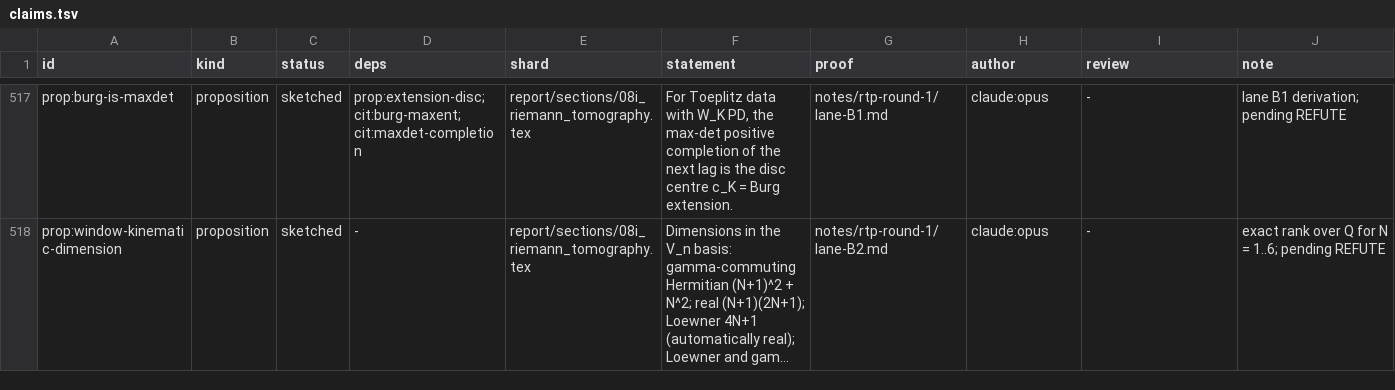
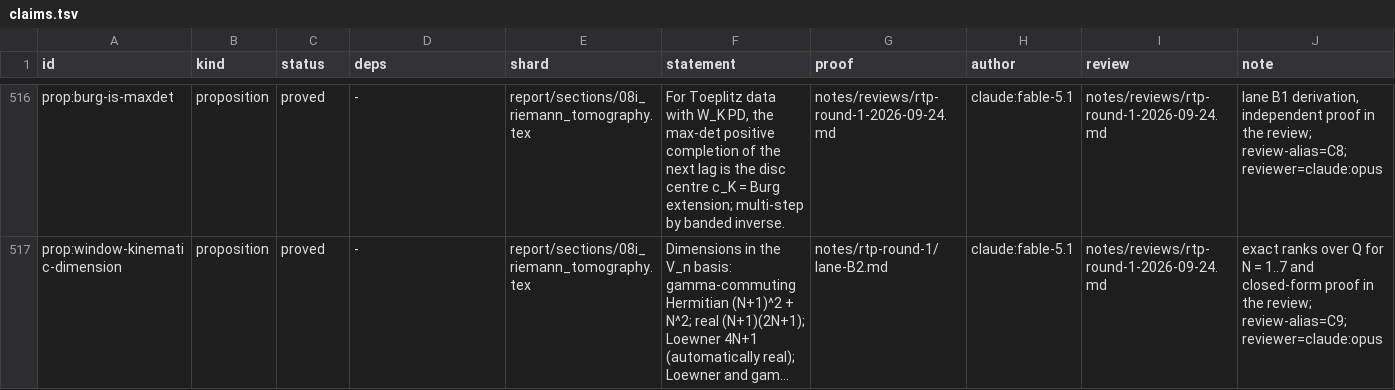
Before and after one commit to tobiasosborne/riemann-channel, a TSV file: db/claims.tsv, drawn as a sheet; only a part is shown, gaps mark what is left out; long unchanged cells end in …; addresses are those after the commit; the diff covers the shown part only; the diff names each change by its address in the sheet, - before the commit and + after, or states it on an @@ line.

```diff
--- a/db/claims.tsv
+++ b/db/claims.tsv
-C516:C517 (status): sketched
+C516:C517 (status): proved
-D516 (deps): prop:extension-disc; cit:burg-maxent; cit:maxdet-completion
+D516 (deps): -
-F516 (statement): …= Burg extension.
+F516 (statement): …= Burg extension; multi-step by banded inverse.
-G516 (proof): notes/rtp-round-1/lane-B1.md
+G516 (proof): notes/reviews/rtp-round-1-2026-09-24.md
-H516:H517 (author): claude:opus
+H516:H517 (author): claude:fable-5.1
-I516:I517 (review): -
+I516:I517 (review): notes/reviews/rtp-round-1-2026-09-24.md
-J516 (note): lane B1 derivation; pending REFUTE
+J516 (note): lane B1 derivation, independent proof in the review; review-alias=C8; reviewer=claude:opus
-J517 (note): exact rank over Q for N = 1..6; pending REFUTE
+J517 (note): exact ranks over Q for N = 1..7 and closed-form proof in the review; review-alias=C9; reviewer=claude:opus
```
Also changed, not shown: 2 added rows, 3 removed rows and 31 edited cells elsewhere in this file, 34 other files.
